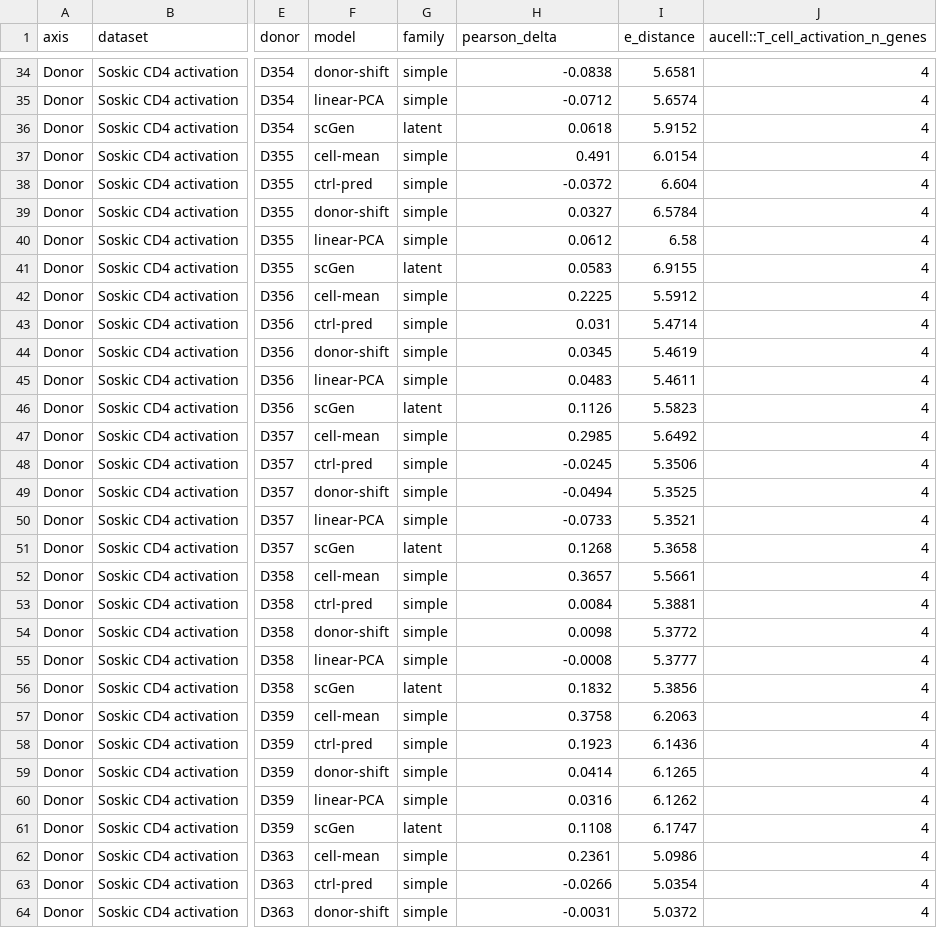
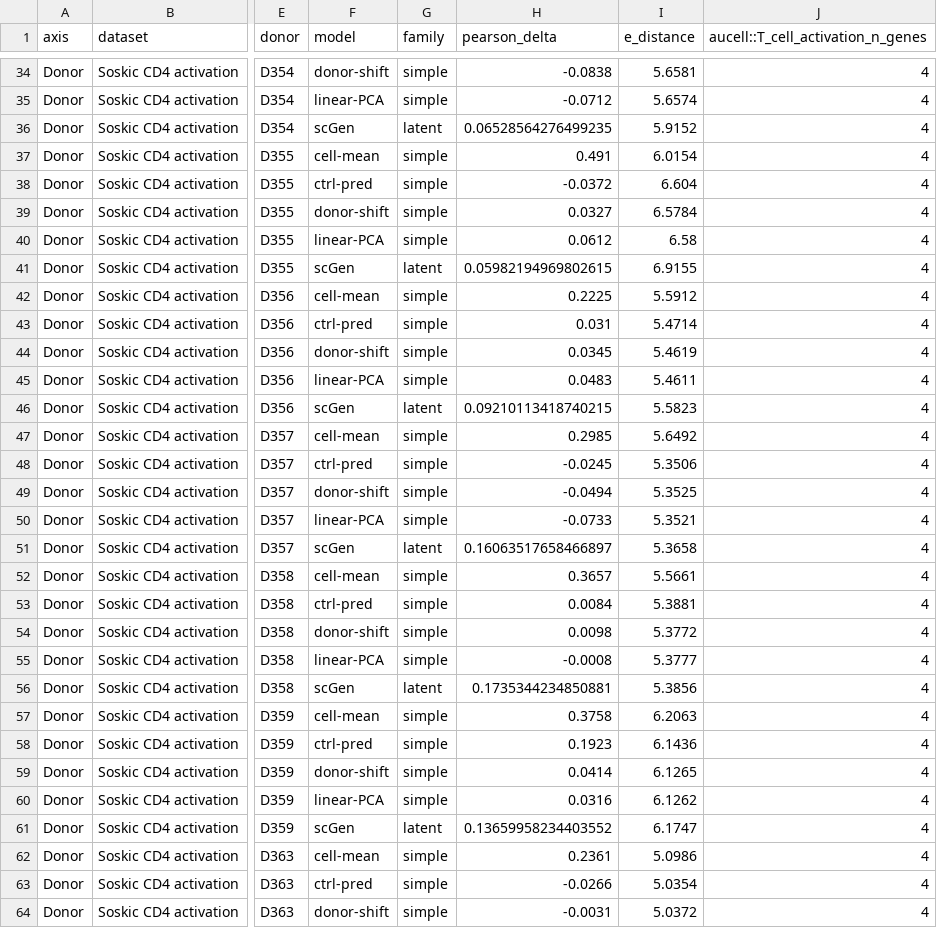
Before and after one commit to Chan-Hee/ivcbench, a CSV file: results/C2/soskic_donor_axis.csv, drawn as a sheet; only a part is shown, gaps mark what is left out; the diff covers the shown part only; the diff names each change by its address in the sheet, - before the commit and + after, or states it on an @@ line.

```diff
--- a/results/C2/soskic_donor_axis.csv
+++ b/results/C2/soskic_donor_axis.csv
-H36 (pearson_delta): 0.0618
+H36 (pearson_delta): 0.06528564276499235
-H41 (pearson_delta): 0.0583
+H41 (pearson_delta): 0.05982194969802615
-H46 (pearson_delta): 0.1126
+H46 (pearson_delta): 0.09210113418740215
-H51 (pearson_delta): 0.1268
+H51 (pearson_delta): 0.16063517658466897
-H56 (pearson_delta): 0.1832
+H56 (pearson_delta): 0.1735344234850881
-H61 (pearson_delta): 0.1108
+H61 (pearson_delta): 0.13659958234403552
```
Also changed, not shown: 100 edited cells elsewhere in this file, results/C1/results_raw.csv, results/C3/results_raw.csv, 42 other files.
